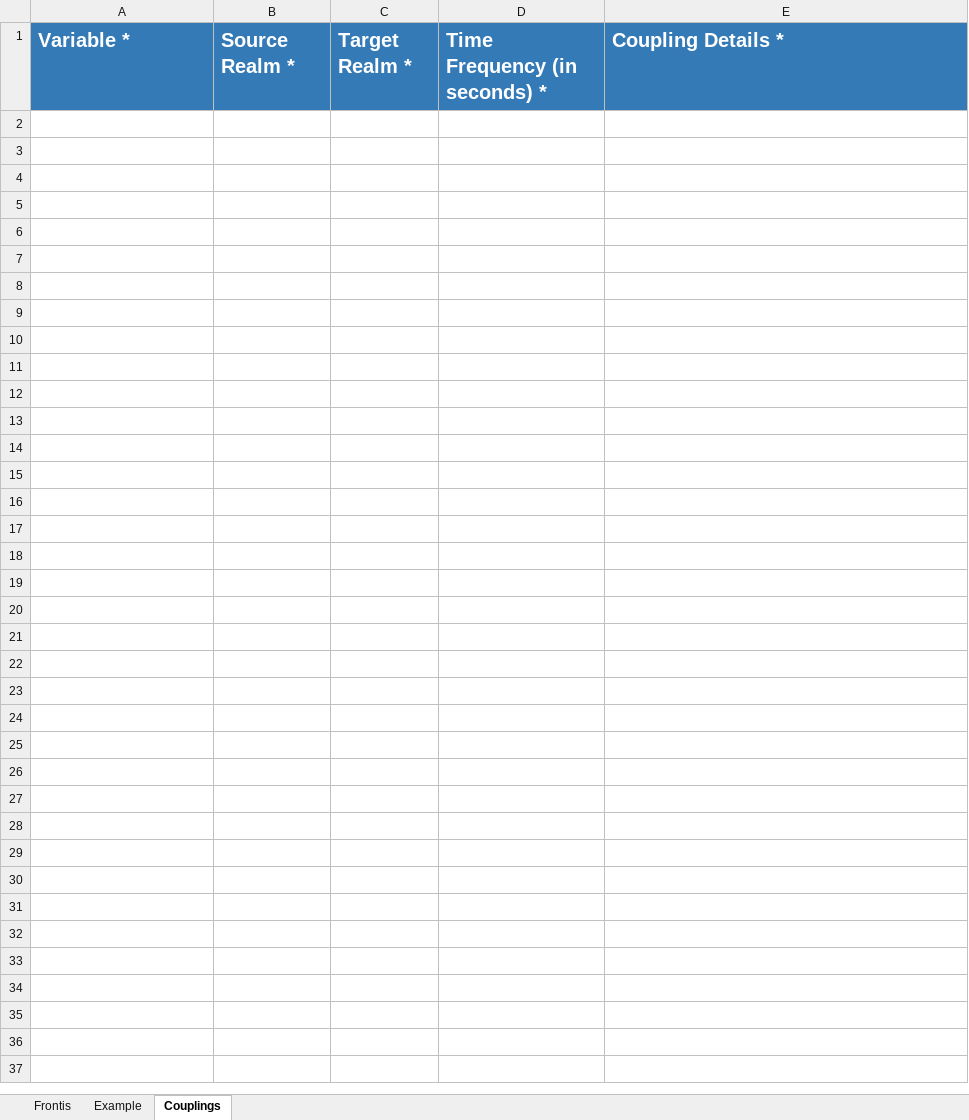
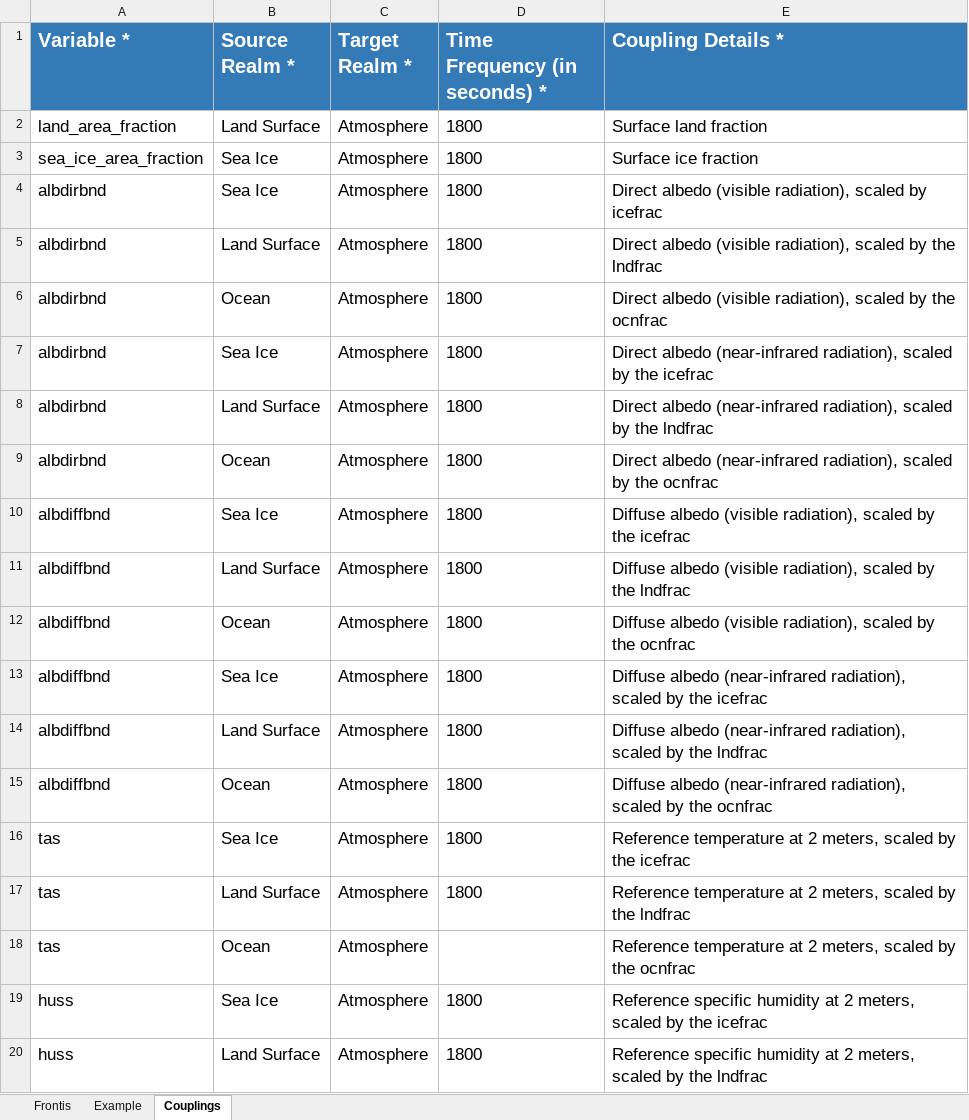
Before and after one commit to ES-DOC-INSTITUTIONAL/ncc, an Excel workbook: cmip6/models/noresm2-lm/cmip6_ncc_noresm2-lm_coupling.xlsx, sheet Couplings, drawn as a sheet; only a part is shown; values as stored, in another font and other column widths than the file's, no borders; the diff covers the shown part only; the diff names each change by its address in the sheet, - before the commit and + after, or states it on an @@ line.

Commit message:
Add coupling fields based on CESM2 description with some modifications

```diff
--- a/cmip6/models/noresm2-lm/cmip6_ncc_noresm2-lm_coupling.xlsx (sheet Couplings)
+++ b/cmip6/models/noresm2-lm/cmip6_ncc_noresm2-lm_coupling.xlsx (sheet Couplings)
+row 2: land_area_fraction | Land Surface | Atmosphere | 1800 | Surface land fraction
+row 3: sea_ice_area_fraction | Sea Ice | Atmosphere | 1800 | Surface ice fraction
+row 4: albdirbnd | Sea Ice | Atmosphere | 1800 | Direct albedo (visible radiation), scaled by icefrac
+row 5: albdirbnd | Land Surface | Atmosphere | 1800 | Direct albedo (visible radiation), scaled by the lndfrac
+row 6: albdirbnd | Ocean | Atmosphere | 1800 | Direct albedo (visible radiation), scaled by the ocnfrac
+row 7: albdirbnd | Sea Ice | Atmosphere | 1800 | Direct albedo (near-infrared radiation), scaled by the icefrac
+row 8: albdirbnd | Land Surface | Atmosphere | 1800 | Direct albedo (near-infrared radiation), scaled by the lndfrac
+row 9: albdirbnd | Ocean | Atmosphere | 1800 | Direct albedo (near-infrared radiation), scaled by the ocnfrac
+row 10: albdiffbnd | Sea Ice | Atmosphere | 1800 | Diffuse albedo (visible radiation), scaled by the icefrac
+row 11: albdiffbnd | Land Surface | Atmosphere | 1800 | Diffuse albedo (visible radiation), scaled by the lndfrac
+row 12: albdiffbnd | Ocean | Atmosphere | 1800 | Diffuse albedo (visible radiation), scaled by the ocnfrac
+row 13: albdiffbnd | Sea Ice | Atmosphere | 1800 | Diffuse albedo (near-infrared radiation), scaled by the icefrac
+row 14: albdiffbnd | Land Surface | Atmosphere | 1800 | Diffuse albedo (near-infrared radiation), scaled by the lndfrac
+row 15: albdiffbnd | Ocean | Atmosphere | 1800 | Diffuse albedo (near-infrared radiation), scaled by the ocnfrac
+row 16: tas | Sea Ice | Atmosphere | 1800 | Reference temperature at 2 meters, scaled by the icefrac
+row 17: tas | Land Surface | Atmosphere | 1800 | Reference temperature at 2 meters, scaled by the lndfrac
+row 18: tas | Ocean | Atmosphere |  | Reference temperature at 2 meters, scaled by the ocnfrac
+row 19: huss | Sea Ice | Atmosphere | 1800 | Reference specific humidity at 2 meters, scaled by the icefrac
+row 20: huss | Land Surface | Atmosphere | 1800 | Reference specific humidity at 2 meters, scaled by the lndfrac
```
Also changed, not shown: 267 added rows elsewhere in this sheet.
